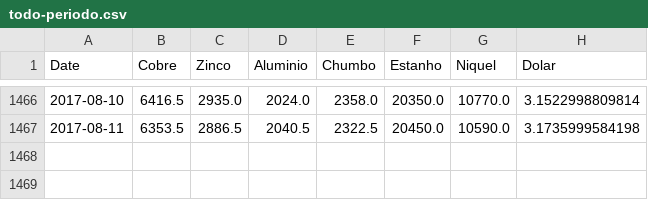
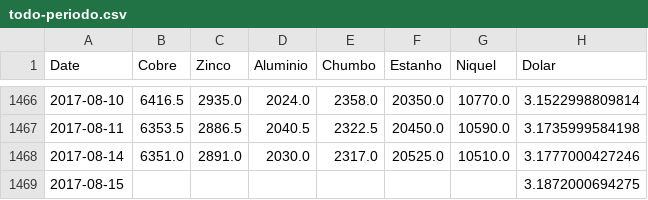
Before and after one commit to tiagocordeiro/flask-lme-chart, a CSV file: static/todo-periodo.csv, drawn as a sheet; only a part is shown, gaps mark what is left out; the diff names each change by its address in the sheet, - before the commit and + after, or states it on an @@ line.

```diff
--- a/static/todo-periodo.csv
+++ b/static/todo-periodo.csv
+row 1468: 2017-08-14 | 6351.0 | 2891.0 | 2030.0 | 2317.0 | 20525.0 | 10510.0 | 3.1777000427246
+row 1469: 2017-08-15 |  |  |  |  |  |  | 3.1872000694275
```
Also changed, not shown: static/cotacao-atual.csv, 1 other file.
